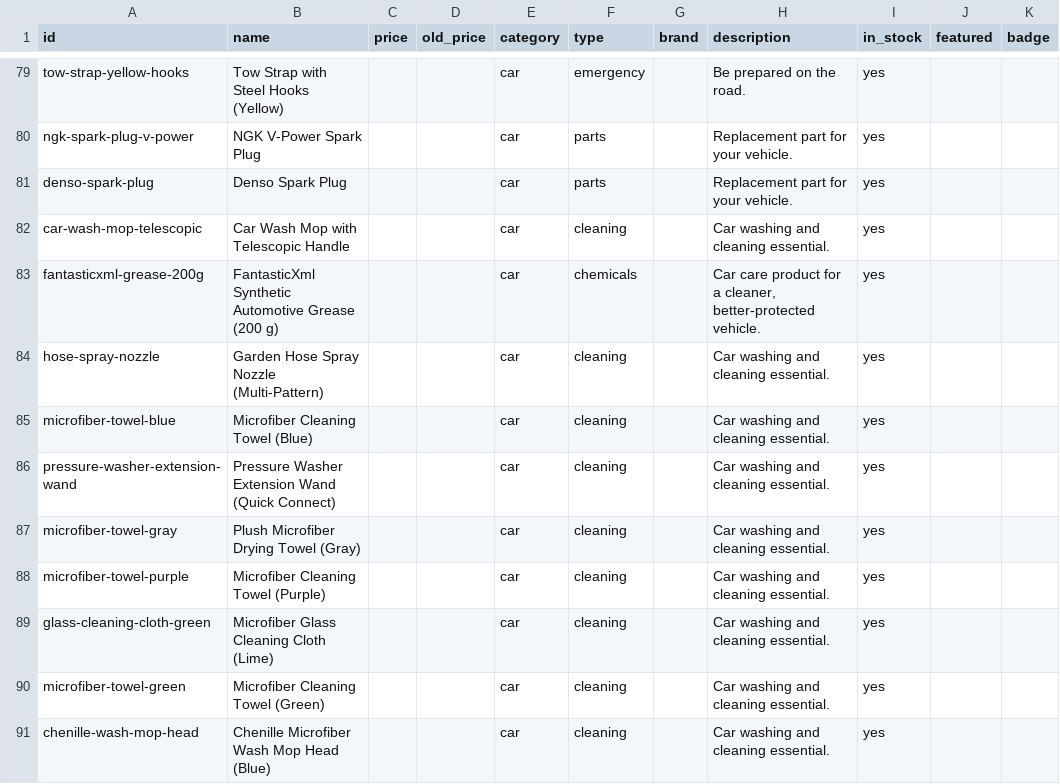
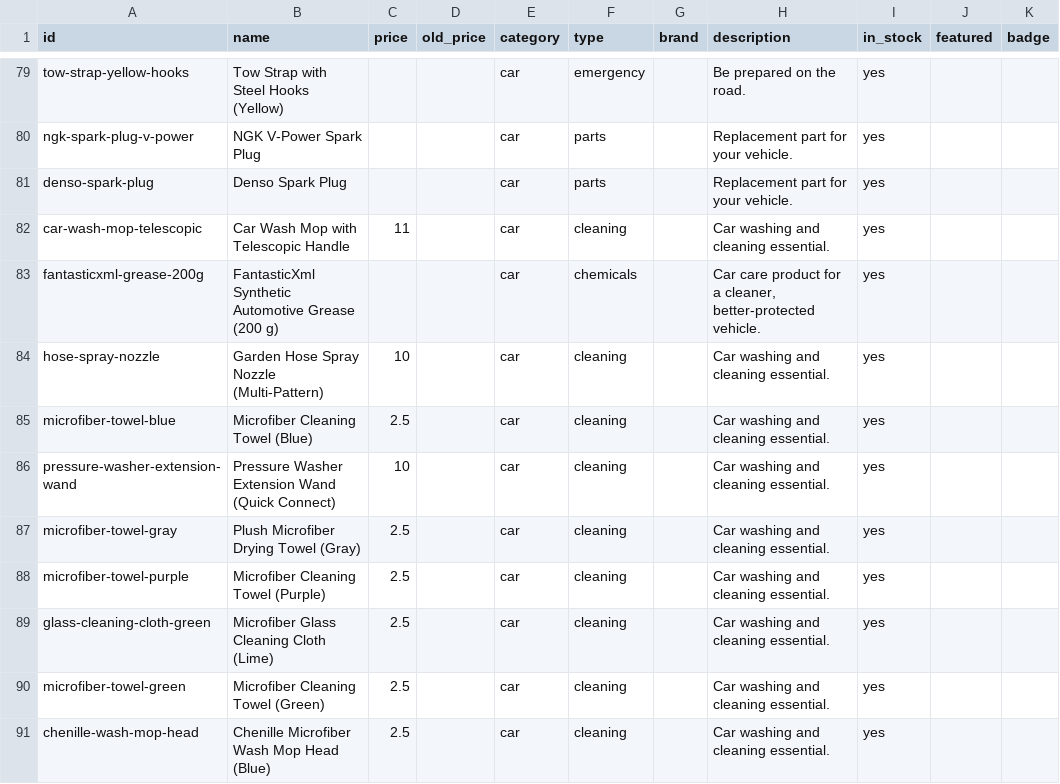
Before and after one commit to michellebourji-star/Gimco, a CSV file: products.csv, drawn as a sheet; only a part is shown, gaps mark what is left out; the diff covers the shown part only; the diff names each change by its address in the sheet, - before the commit and + after, or states it on an @@ line.

```diff
--- a/products.csv
+++ b/products.csv
-C82 (price): (empty)
+C82 (price): 11
-C84 (price): (empty)
+C84 (price): 10
-C85 (price): (empty)
+C85 (price): 2.5
-C86 (price): (empty)
+C86 (price): 10
-C87:C91 (price): (empty)
+C87:C91 (price): 2.5
```
Also changed, not shown: 22 edited cells elsewhere in this file.
